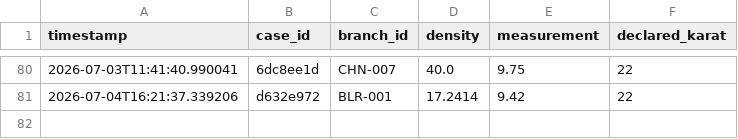
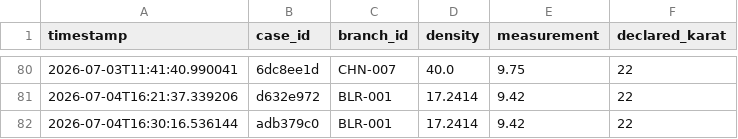
Before and after one commit to mihirphalke1/KANCHAN, a CSV file: data/density_log.csv, drawn as a sheet; only a part is shown, gaps mark what is left out; the diff names each change by its address in the sheet, - before the commit and + after, or states it on an @@ line.

```diff
--- a/data/density_log.csv
+++ b/data/density_log.csv
+row 82: 2026-07-04T16:30:16.536144 | adb379c0 | BLR-001 | 17.2414 | 9.42 | 22
```
Also changed, not shown: 26 other files.
